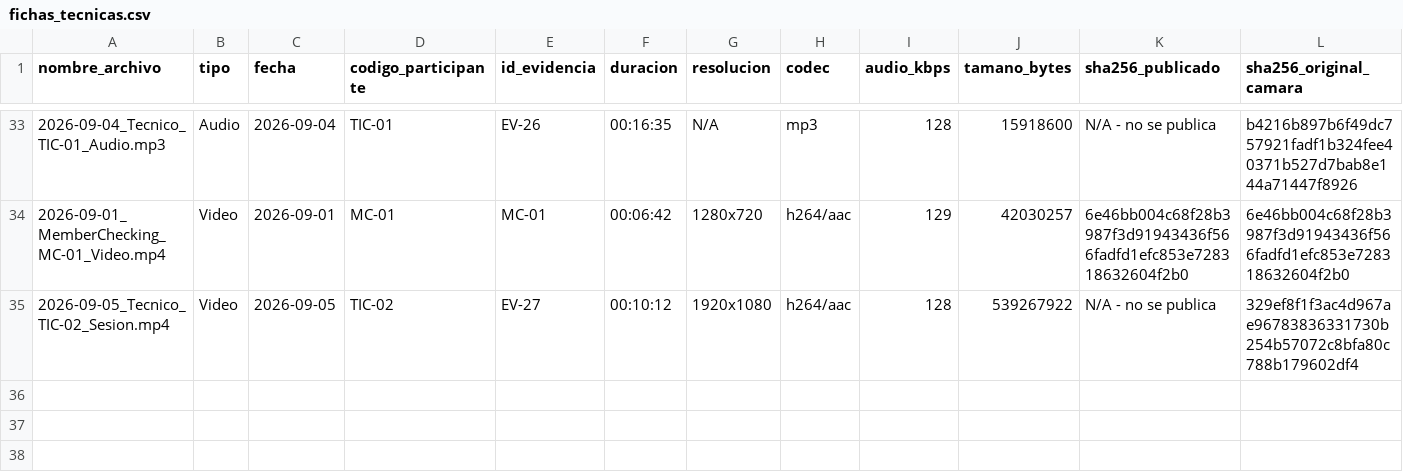
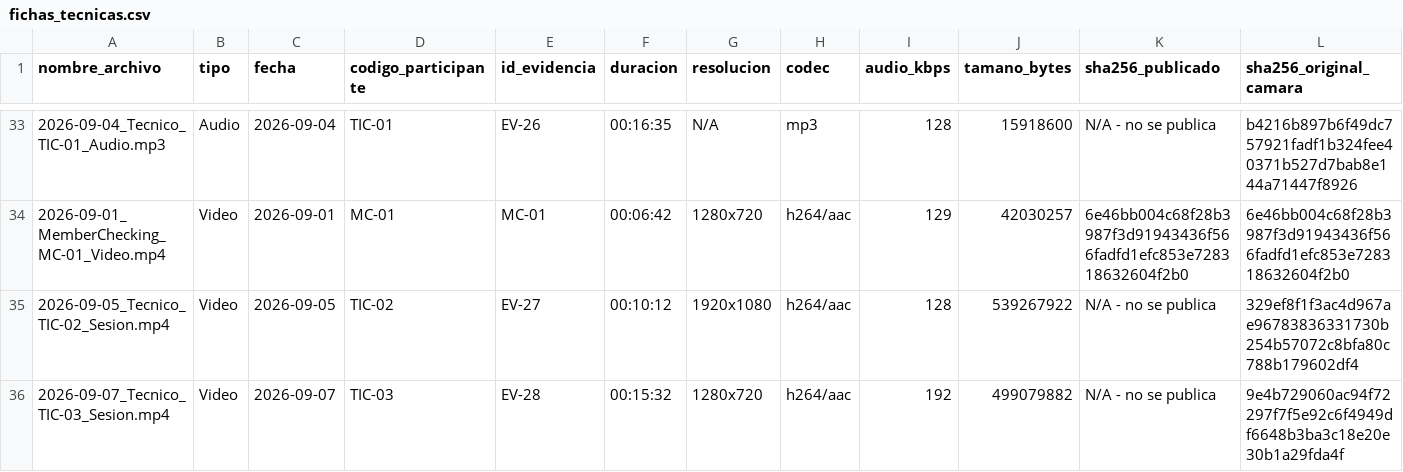
Before and after one commit to gsanchezc6-beep/SIGA_FGMMN_ISR401_AVANCE_2B, a CSV file: 02_Evidencias/00_Restringido/fichas_tecnicas.csv, drawn as a sheet; only a part is shown, gaps mark what is left out; rows hold the shown columns only; the diff names each change by its address in the sheet, - before the commit and + after, or states it on an @@ line.

```diff
--- a/02_Evidencias/00_Restringido/fichas_tecnicas.csv
+++ b/02_Evidencias/00_Restringido/fichas_tecnicas.csv
+row 36: 2026-09-07_Tecnico_TIC-03_Sesion.mp4 | Video | 2026-09-07 | TIC-03 | EV-28 | 00:15:32 | 1280x720 | h264/aac | 192 | 499079882 | N/A - no se publica | 9e4b729060ac94f72297f7f5e92c6f4949df6648b3ba3c18e20e30b1a29fda4f
```
Also changed, not shown: 02_Evidencias/Consentimientos/registro_consentimientos.csv, 04_Trazabilidad/aporte_individual.csv, 15 other files.
